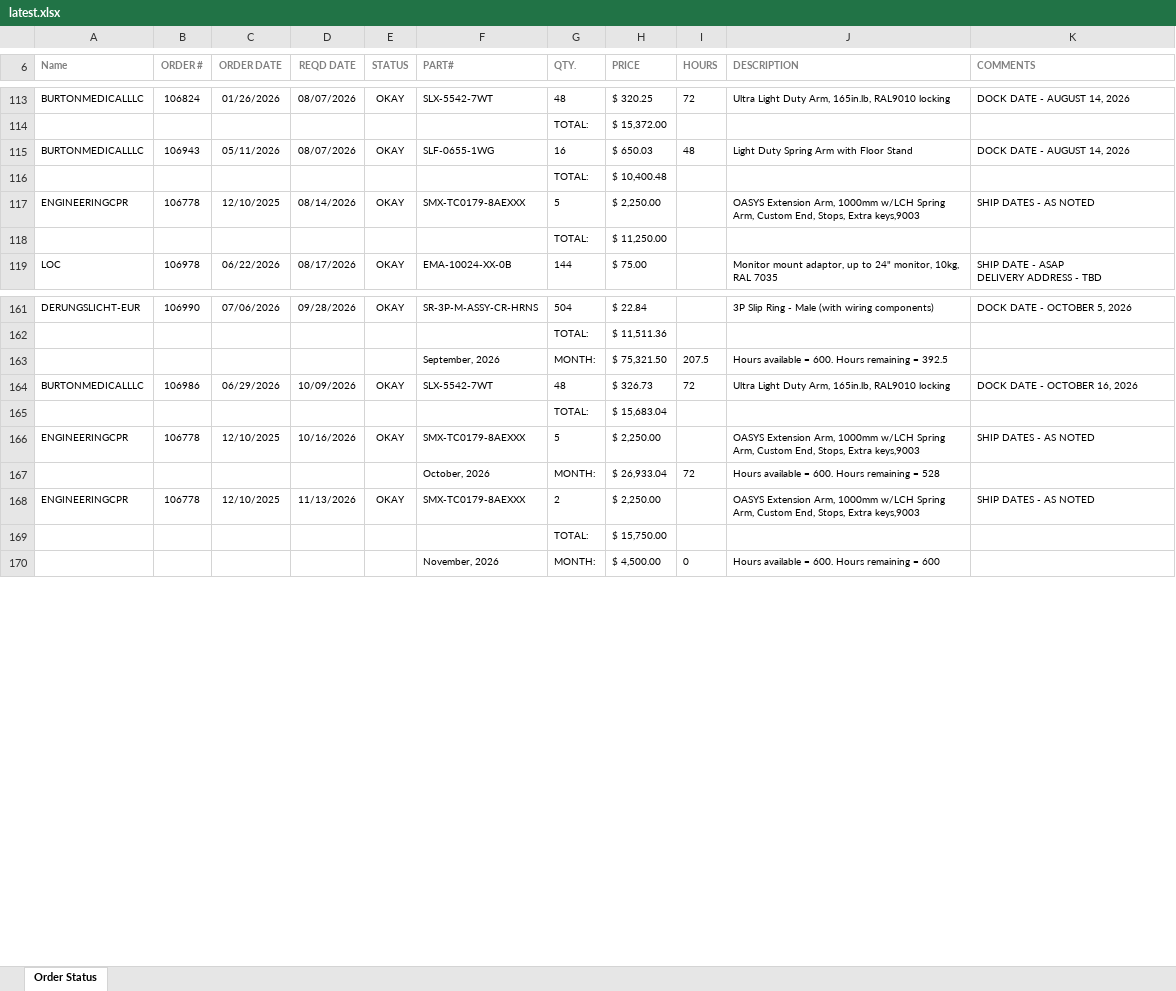
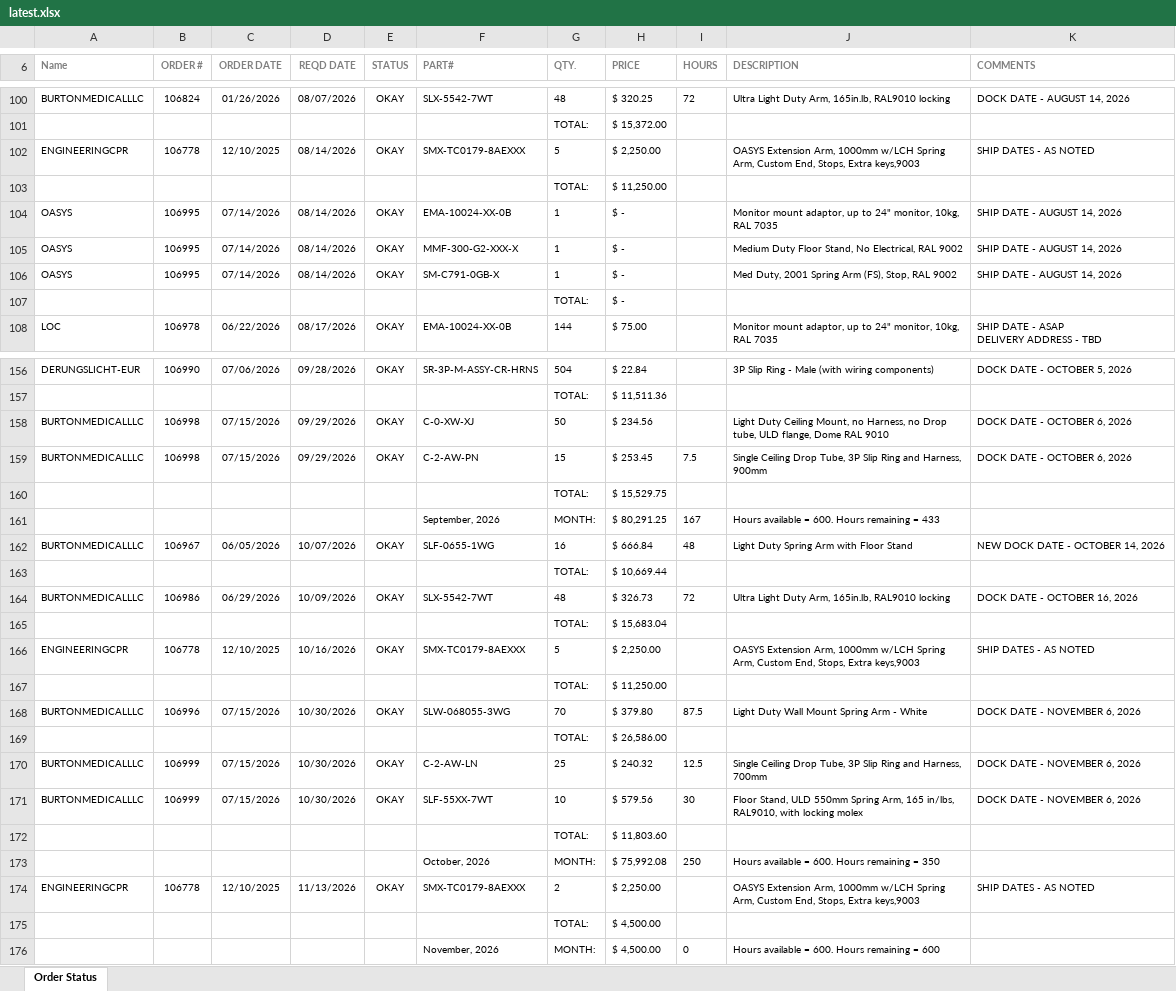
Before and after one commit to patrickaguilera/production-display, an Excel workbook: data/latest.xlsx, sheet Order Status, drawn as a sheet; only a part is shown, gaps mark what is left out; values as stored, in another font and other column widths than the file's, no borders; charts and pictures and conditional formats not drawn; removed rows and columns are numbered as before the commit, all else as after; the diff covers the shown part only; the diff names each change by its address in the sheet, - before the commit and + after, or states it on an @@ line.

```diff
--- a/data/latest.xlsx (sheet Order Status)
+++ b/data/latest.xlsx (sheet Order Status)
-row 115: BURTONMEDICALLLC | 106943 | 05/11/2026 | 08/07/2026 | OKAY | SLF-0655-1WG | 16 | $ 650.03 | 48 | Light Duty Spring Arm with Floor Stand | DOCK DATE - AUGUST 14, 2026
-row 116:  |  |  |  |  |  | TOTAL: | $ 10,400.48
+row 104: OASYS | 106995 | 07/14/2026 | 08/14/2026 | OKAY | EMA-10024-XX-0B | 1 | $ - |  | Monitor mount adaptor, up to 24" monitor, 10kg, RAL 7035 | SHIP DATE - AUGUST 14, 2026
+row 105: OASYS | 106995 | 07/14/2026 | 08/14/2026 | OKAY | MMF-300-G2-XXX-X | 1 | $ - |  | Medium Duty Floor Stand, No Electrical, RAL 9002 | SHIP DATE - AUGUST 14, 2026
+row 106: OASYS | 106995 | 07/14/2026 | 08/14/2026 | OKAY | SM-C791-0GB-X | 1 | $ - |  | Med Duty, 2001 Spring Arm (FS), Stop, RAL 9002 | SHIP DATE - AUGUST 14, 2026
+row 107:  |  |  |  |  |  | TOTAL: | $ -
+row 158: BURTONMEDICALLLC | 106998 | 07/15/2026 | 09/29/2026 | OKAY | C-0-XW-XJ | 50 | $ 234.56 |  | Light Duty Ceiling Mount, no Harness, no Drop tube, ULD flange, Dome RAL 9010 | DOCK DATE - OCTOBER 6, 2026
+row 159: BURTONMEDICALLLC | 106998 | 07/15/2026 | 09/29/2026 | OKAY | C-2-AW-PN | 15 | $ 253.45 | 7.5 | Single Ceiling Drop Tube, 3P Slip Ring and Harness, 900mm | DOCK DATE - OCTOBER 6, 2026
+row 160:  |  |  |  |  |  | TOTAL: | $ 15,529.75
-H161 (PRICE): $ 75,321.50
+H161 (PRICE): $ 80,291.25
-I161 (HOURS): 207.5
+I161 (HOURS): 167
-J161 (DESCRIPTION): Hours available = 600. Hours remaining = 392.5
+J161 (DESCRIPTION): Hours available = 600. Hours remaining = 433
+row 162: BURTONMEDICALLLC | 106967 | 06/05/2026 | 10/07/2026 | OKAY | SLF-0655-1WG | 16 | $ 666.84 | 48 | Light Duty Spring Arm with Floor Stand | NEW DOCK DATE - OCTOBER 14, 2026
+row 163:  |  |  |  |  |  | TOTAL: | $ 10,669.44
+row 167:  |  |  |  |  |  | TOTAL: | $ 11,250.00
+row 168: BURTONMEDICALLLC | 106996 | 07/15/2026 | 10/30/2026 | OKAY | SLW-068055-3WG | 70 | $ 379.80 | 87.5 | Light Duty Wall Mount Spring Arm - White | DOCK DATE - NOVEMBER 6, 2026
+row 169:  |  |  |  |  |  | TOTAL: | $ 26,586.00
+row 170: BURTONMEDICALLLC | 106999 | 07/15/2026 | 10/30/2026 | OKAY | C-2-AW-LN | 25 | $ 240.32 | 12.5 | Single Ceiling Drop Tube, 3P Slip Ring and Harness, 700mm | DOCK DATE - NOVEMBER 6, 2026
+row 171: BURTONMEDICALLLC | 106999 | 07/15/2026 | 10/30/2026 | OKAY | SLF-55XX-7WT | 10 | $ 579.56 | 30 | Floor Stand, ULD 550mm Spring Arm, 165 in/lbs, RAL9010, with locking molex | DOCK DATE - NOVEMBER 6, 2026
+row 172:  |  |  |  |  |  | TOTAL: | $ 11,803.60
-H173 (PRICE): $ 26,933.04
+H173 (PRICE): $ 75,992.08
-I173 (HOURS): 72
+I173 (HOURS): 250
-J173 (DESCRIPTION): Hours available = 600. Hours remaining = 528
+J173 (DESCRIPTION): Hours available = 600. Hours remaining = 350
-H175 (PRICE): $ 15,750.00
+H175 (PRICE): $ 4,500.00
```
Also changed, not shown: 15 added rows, 26 removed rows and 40 edited cells elsewhere in this sheet.
